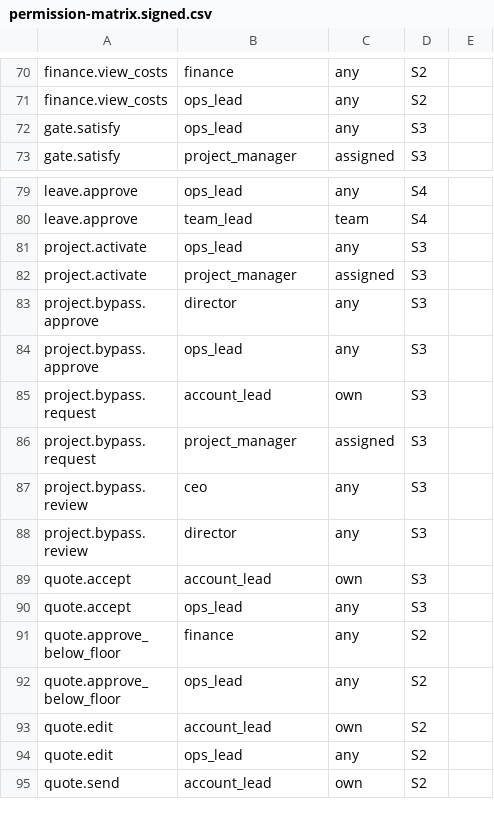
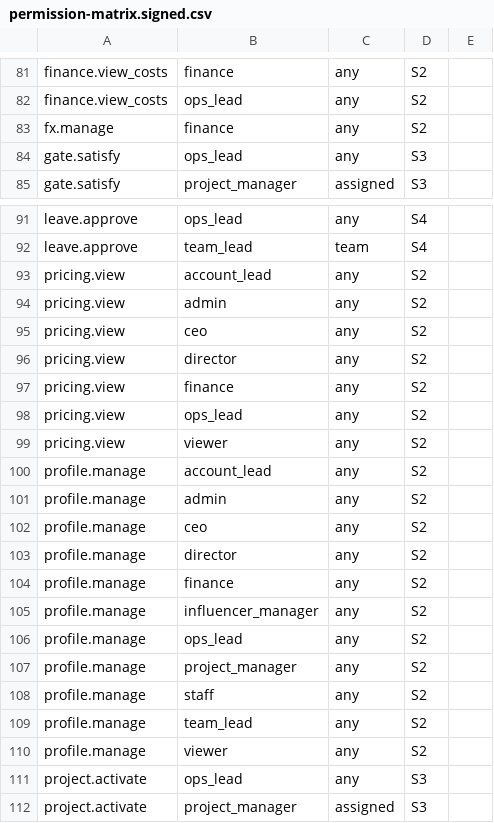
Before and after one commit to Pilltech/demoq-psa, a CSV file: docs/permission-matrix.signed.csv, drawn as a sheet; only a part is shown, gaps mark what is left out; the shorter side is filled out with more unchanged rows; the diff covers the shown part only.

```diff
--- a/docs/permission-matrix.signed.csv
+++ b/docs/permission-matrix.signed.csv
@@ -71,2 +82,3 @@ finance.view_costs,finance,any,S2
 finance.view_costs,ops_lead,any,S2
+fx.manage,finance,any,S2
 gate.satisfy,ops_lead,any,S3
@@ -80,2 +92,20 @@ leave.approve,ops_lead,any,S4
 leave.approve,team_lead,team,S4
+pricing.view,account_lead,any,S2
+pricing.view,admin,any,S2
+pricing.view,ceo,any,S2
+pricing.view,director,any,S2
+pricing.view,finance,any,S2
+pricing.view,ops_lead,any,S2
+pricing.view,viewer,any,S2
+profile.manage,account_lead,any,S2
+profile.manage,admin,any,S2
+profile.manage,ceo,any,S2
+profile.manage,director,any,S2
+profile.manage,finance,any,S2
+profile.manage,influencer_manager,any,S2
+profile.manage,ops_lead,any,S2
+profile.manage,project_manager,any,S2
+profile.manage,staff,any,S2
+profile.manage,team_lead,any,S2
+profile.manage,viewer,any,S2
 project.activate,ops_lead,any,S3
```
Also changed, not shown: 12 added rows and 1 removed row elsewhere in this file, 37 other files.
